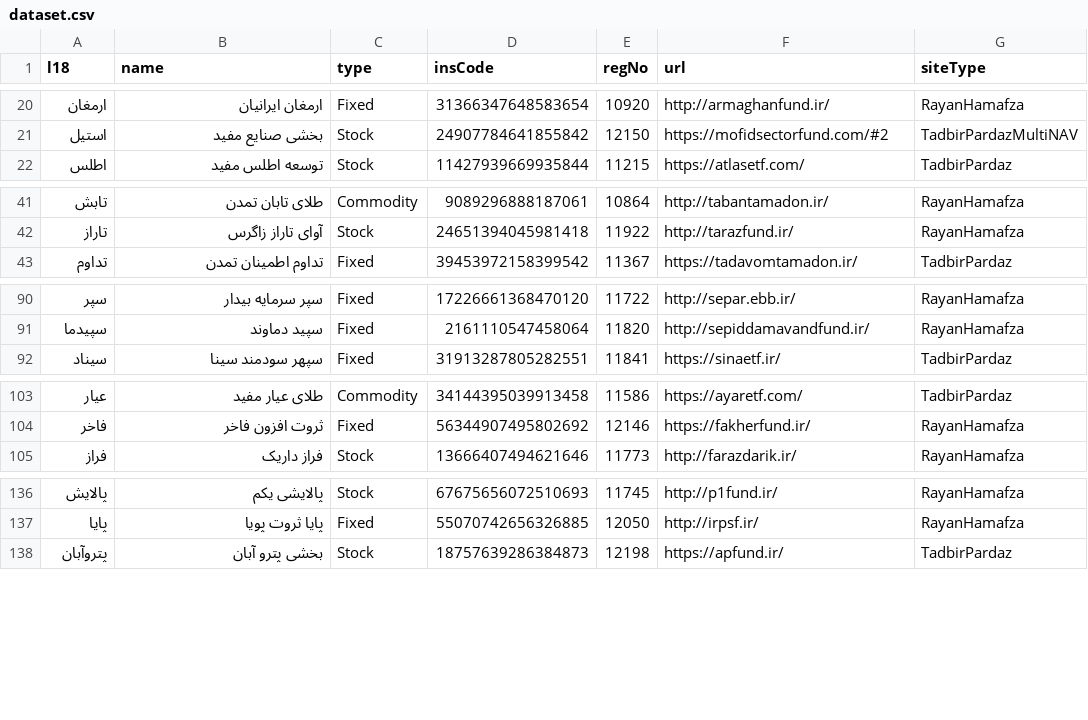
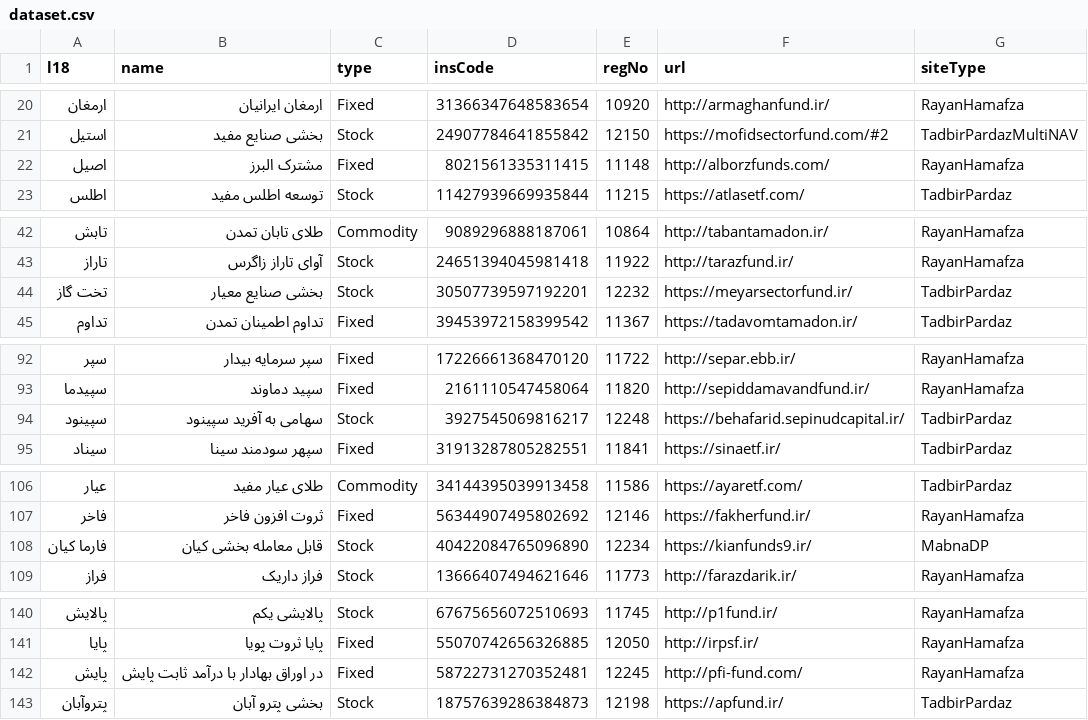
Before and after one commit to 5j9/iranetf, a CSV file: iranetf/dataset.csv, drawn as a sheet; only a part is shown, gaps mark what is left out; the diff covers the shown part only.

Commit message:
fix(dataset): add new etfs
closes #16
closes #15
closes #13

```diff
--- a/iranetf/dataset.csv
+++ b/iranetf/dataset.csv
@@ -21,2 +21,3 @@
 استیل,بخشی صنایع مفید,Stock,24907784641855842,12150,https://mofidsectorfund.com/#2,TadbirPardazMultiNAV
+اصیل,مشترک البرز,Fixed,8021561335311415,11148,http://alborzfunds.com/,RayanHamafza
 اطلس,توسعه اطلس مفید,Stock,11427939669935844,11215,https://atlasetf.com/,TadbirPardaz
@@ -42,2 +43,3 @@
 تاراز,آوای تاراز زاگرس,Stock,24651394045981418,11922,http://tarazfund.ir/,RayanHamafza
+تخت گاز,بخشی صنایع معیار,Stock,30507739597192201,12232,https://meyarsectorfund.ir/,TadbirPardaz
 تداوم,تداوم اطمینان تمدن,Fixed,39453972158399542,11367,https://tadavomtamadon.ir/,TadbirPardaz
@@ -91,2 +93,3 @@
 سپیدما,سپید دماوند,Fixed,2161110547458064,11820,http://sepiddamavandfund.ir/,RayanHamafza
+سپینود,سهامی به آفرید سپینود,Stock,3927545069816217,12248,https://behafarid.sepinudcapital.ir/,TadbirPardaz
 سیناد,سپهر سودمند سینا,Fixed,31913287805282551,11841,https://sinaetf.ir/,TadbirPardaz
@@ -104,2 +107,3 @@
 فاخر,ثروت افزون فاخر,Fixed,56344907495802692,12146,https://fakherfund.ir/,RayanHamafza
+فارما کیان,قابل معامله بخشی کیان,Stock,40422084765096890,12234,https://kianfunds9.ir/,MabnaDP
 فراز,فراز داریک,Stock,13666407494621646,11773,http://farazdarik.ir/,RayanHamafza
@@ -137,2 +141,3 @@
 پایا,پایا ثروت پویا,Fixed,55070742656326885,12050,http://irpsf.ir/,RayanHamafza
+پایش,در اوراق بهادار با درآمد ثابت پایش,Fixed,58722731270352481,12245,http://pfi-fund.com/,RayanHamafza
 پتروآبان,بخشی پترو آبان,Stock,18757639286384873,12198,https://apfund.ir/,TadbirPardaz
```
Also changed, not shown: 1 added row elsewhere in this file.
